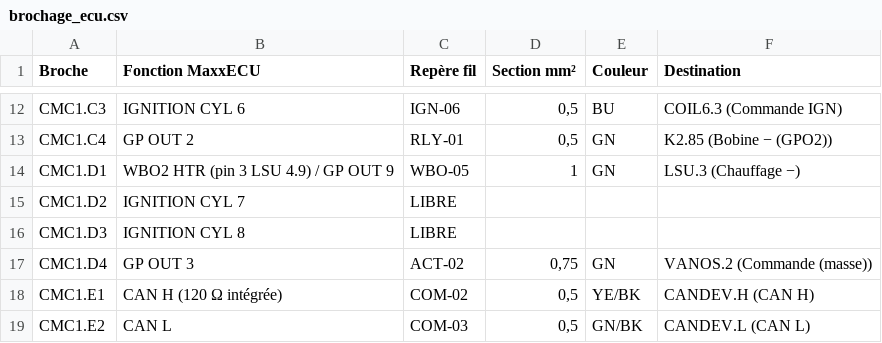
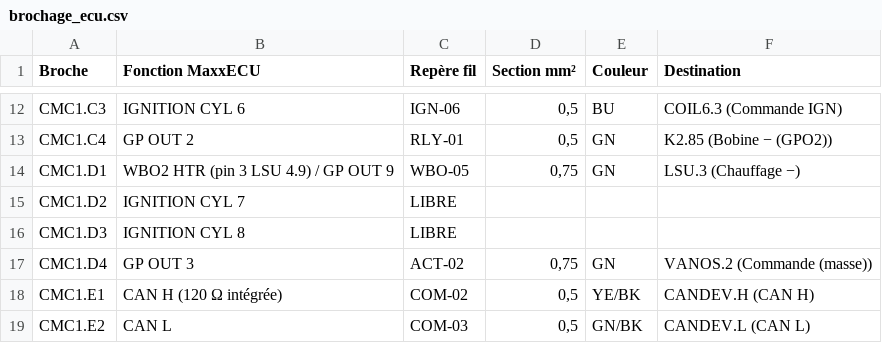
Before and after one commit to Dams-66/M50-faisceaux-, a CSV file: docs/brochage_ecu.csv, drawn as a sheet; only a part is shown, gaps mark what is left out.

```diff
--- a/docs/brochage_ecu.csv
+++ b/docs/brochage_ecu.csv
@@ -13,3 +13,3 @@ CMC1.C3;IGNITION CYL 6;IGN-06;0,5;BU;COIL6.3 (Commande IGN)
 CMC1.C4;GP OUT 2;RLY-01;0,5;GN;K2.85 (Bobine − (GPO2))
-CMC1.D1;WBO2 HTR (pin 3 LSU 4.9) / GP OUT 9;WBO-05;1;GN;LSU.3 (Chauffage −)
+CMC1.D1;WBO2 HTR (pin 3 LSU 4.9) / GP OUT 9;WBO-05;0,75;GN;LSU.3 (Chauffage −)
 CMC1.D2;IGNITION CYL 7;LIBRE;;;
```
Also changed, not shown: docs/liste_de_coupe.csv, 7 other files.
